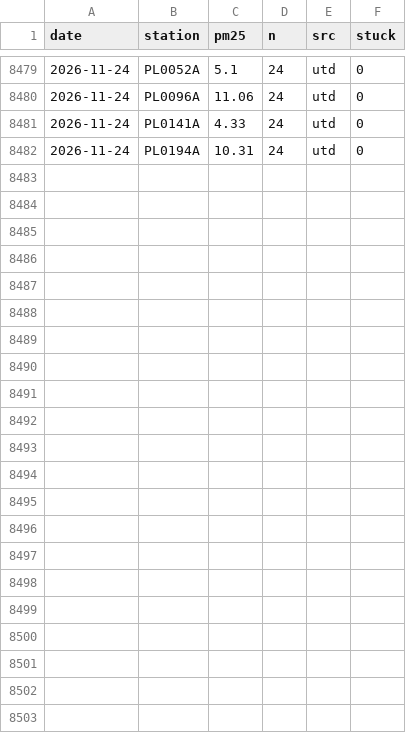
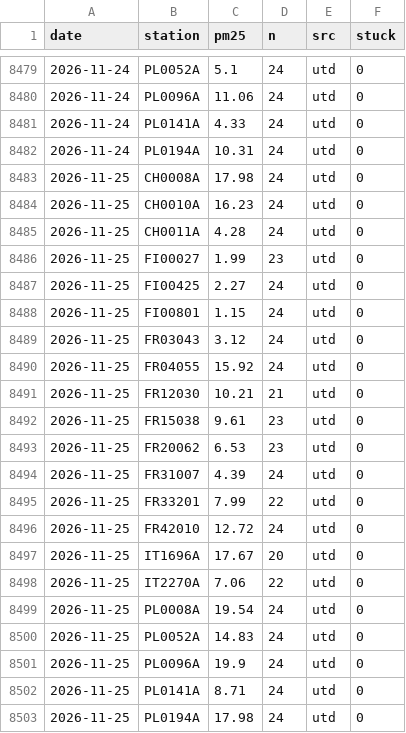
Before and after one commit to geoworldlook/air-check, a CSV file: data/obs/obs_2026.csv, drawn as a sheet; only a part is shown, gaps mark what is left out; the diff names each change by its address in the sheet, - before the commit and + after, or states it on an @@ line.

```diff
--- a/data/obs/obs_2026.csv
+++ b/data/obs/obs_2026.csv
+row 8483: 2026-11-25 | CH0008A | 17.98 | 24 | utd | 0
+row 8484: 2026-11-25 | CH0010A | 16.23 | 24 | utd | 0
+row 8485: 2026-11-25 | CH0011A | 4.28 | 24 | utd | 0
+row 8486: 2026-11-25 | FI00027 | 1.99 | 23 | utd | 0
+row 8487: 2026-11-25 | FI00425 | 2.27 | 24 | utd | 0
+row 8488: 2026-11-25 | FI00801 | 1.15 | 24 | utd | 0
+row 8489: 2026-11-25 | FR03043 | 3.12 | 24 | utd | 0
+row 8490: 2026-11-25 | FR04055 | 15.92 | 24 | utd | 0
+row 8491: 2026-11-25 | FR12030 | 10.21 | 21 | utd | 0
+row 8492: 2026-11-25 | FR15038 | 9.61 | 23 | utd | 0
+row 8493: 2026-11-25 | FR20062 | 6.53 | 23 | utd | 0
+row 8494: 2026-11-25 | FR31007 | 4.39 | 24 | utd | 0
+row 8495: 2026-11-25 | FR33201 | 7.99 | 22 | utd | 0
+row 8496: 2026-11-25 | FR42010 | 12.72 | 24 | utd | 0
+row 8497: 2026-11-25 | IT1696A | 17.67 | 20 | utd | 0
+row 8498: 2026-11-25 | IT2270A | 7.06 | 22 | utd | 0
+row 8499: 2026-11-25 | PL0008A | 19.54 | 24 | utd | 0
+row 8500: 2026-11-25 | PL0052A | 14.83 | 24 | utd | 0
+row 8501: 2026-11-25 | PL0096A | 19.9 | 24 | utd | 0
+row 8502: 2026-11-25 | PL0141A | 8.71 | 24 | utd | 0
+row 8503: 2026-11-25 | PL0194A | 17.98 | 24 | utd | 0
```
Also changed, not shown: data/forecast/archive_2026.csv, data/forecast/live_2026.csv, 4 other files.
